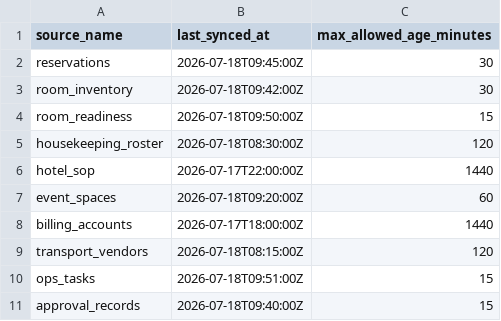
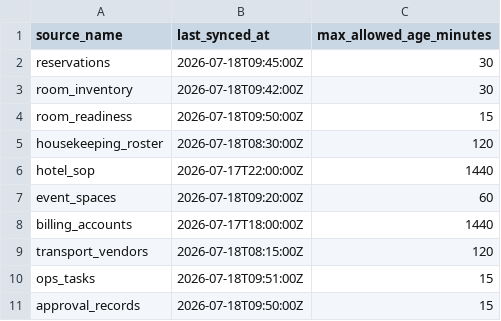
Before and after one commit to hong-tiantian/StayOps, a CSV file: data/sync_status.csv, drawn as a sheet.

```diff
--- a/data/sync_status.csv
+++ b/data/sync_status.csv
@@ -10,2 +10,2 @@ transport_vendors,2026-07-18T08:15:00Z,120
 ops_tasks,2026-07-18T09:51:00Z,15
-approval_records,2026-07-18T09:40:00Z,15
+approval_records,2026-07-18T09:50:00Z,15
```
Also changed, not shown: 16 other files.
